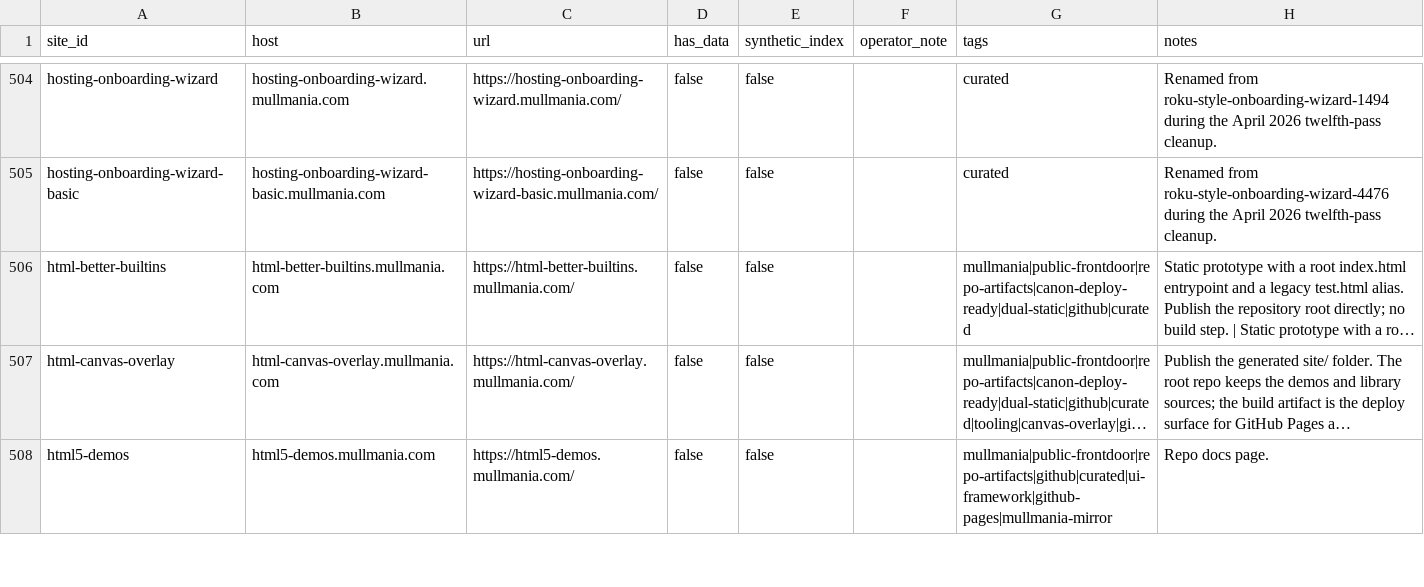
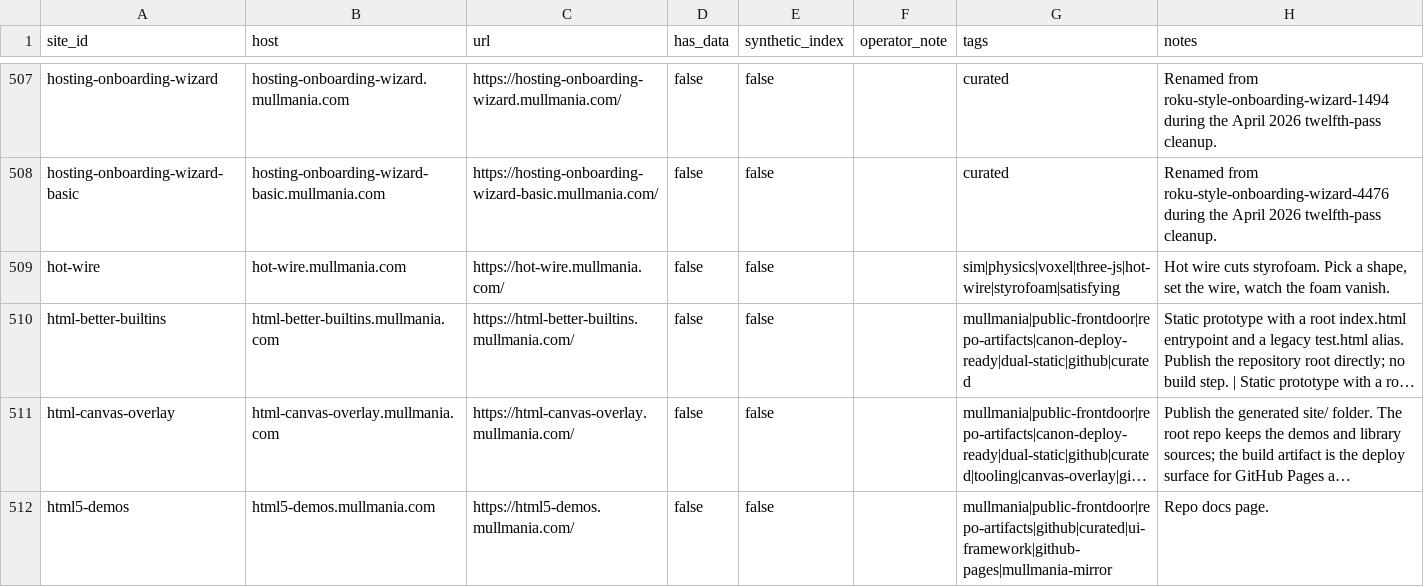
Before and after one commit to mist83/broker-deploy, a CSV file: sites/sites-full.csv, drawn as a sheet; only a part is shown, gaps mark what is left out; long unchanged cells end in …; the diff covers the shown part only; the diff names each change by its address in the sheet, - before the commit and + after, or states it on an @@ line.

```diff
--- a/sites/sites-full.csv
+++ b/sites/sites-full.csv
+row 509: hot-wire | hot-wire.mullmania.com | https://hot-wire.mullmania.com/ | false | false |  | sim|physics|voxel|three-js|hot-wire|styrofoam|satisfying | Hot wire cuts styrofoam. Pick a shape, set the wire, watch the foam vanish.
```
Also changed, not shown: 8 added rows elsewhere in this file, sites/sites-simple.csv, 17 other files.
